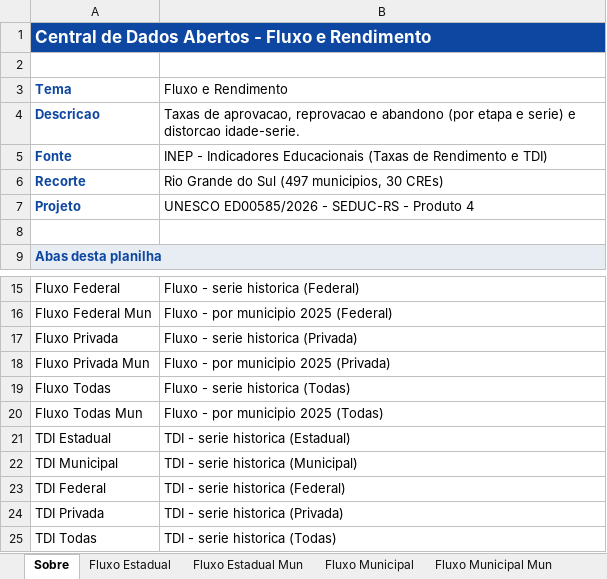
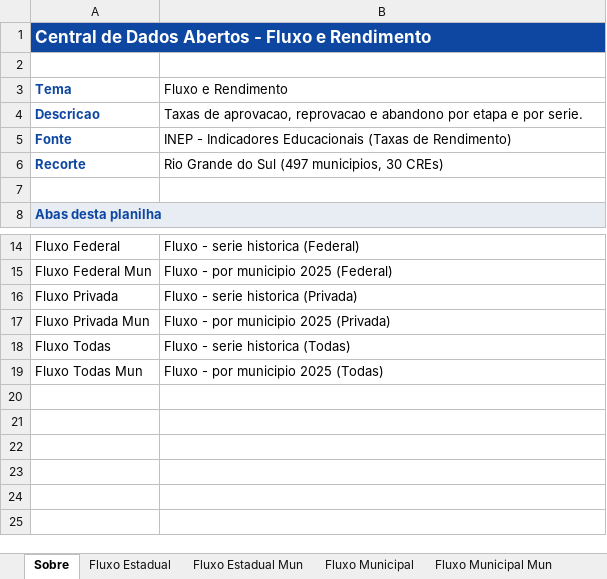
Before and after one commit to CEBE-RS/indicadores-educacionais, an Excel workbook: dados/downloads/dados_fluxo_rendimento.xlsx, sheet Sobre, drawn as a sheet; only a part is shown, gaps mark what is left out; values as stored, in another font and other column widths than the file's, no borders; the diff names each change by its address in the sheet, - before the commit and + after, or states it on an @@ line.

```diff
--- a/dados/downloads/dados_fluxo_rendimento.xlsx (sheet Sobre)
+++ b/dados/downloads/dados_fluxo_rendimento.xlsx (sheet Sobre)
-B4 (Fluxo e Rendimento): …e abandono (por etapa e serie) e distorcao idade-serie.
+B4 (Fluxo e Rendimento): …e abandono por etapa e por serie.
-B5 (Fluxo e Rendimento): …(Taxas de Rendimento e TDI)
+B5 (Fluxo e Rendimento): …(Taxas de Rendimento)
-row 7: Projeto | UNESCO ED00585/2026 - SEDUC-RS - Produto 4
-row 21: TDI Estadual | TDI - serie historica (Estadual)
-row 22: TDI Municipal | TDI - serie historica (Municipal)
-row 23: TDI Federal | TDI - serie historica (Federal)
-row 24: TDI Privada | TDI - serie historica (Privada)
-row 25: TDI Todas | TDI - serie historica (Todas)
```
Also changed, not shown: other sheet tabs, dados/downloads/dados_acesso_matriculas.xlsx, dados/downloads/dados_docencia.xlsx, 12 other files.
